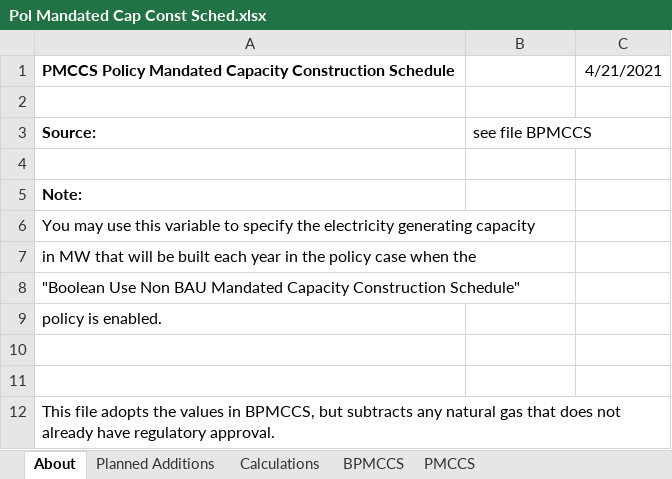
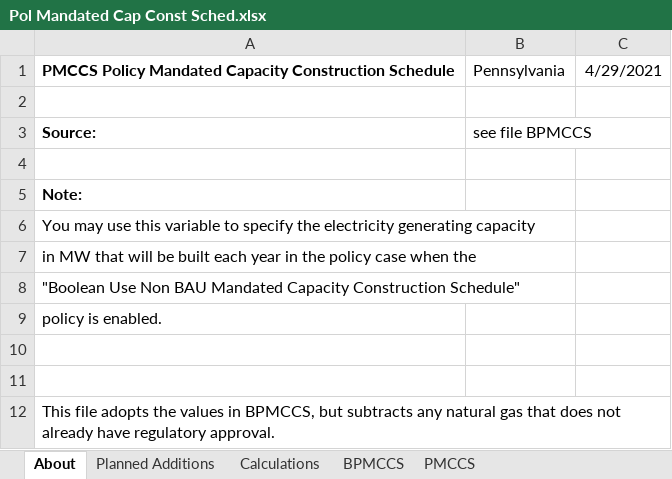
Before and after one commit to EnergyInnovation/eps-pennsylvania, an Excel workbook: InputData/elec/PMCCS/Pol Mandated Cap Const Sched.xlsx, sheet About, drawn as a sheet; values as stored, in another font and other column widths than the file's, no borders; the diff names each change by its address in the sheet, - before the commit and + after, or states it on an @@ line.

```diff
--- a/InputData/elec/PMCCS/Pol Mandated Cap Const Sched.xlsx (sheet About)
+++ b/InputData/elec/PMCCS/Pol Mandated Cap Const Sched.xlsx (sheet About)
-B1: (empty)
+B1: Pennsylvania
-C1: 4/21/2021
+C1: 4/29/2021
```
Also changed, not shown: sheet PMCCS, formulas that keep their value, 1 other file.
